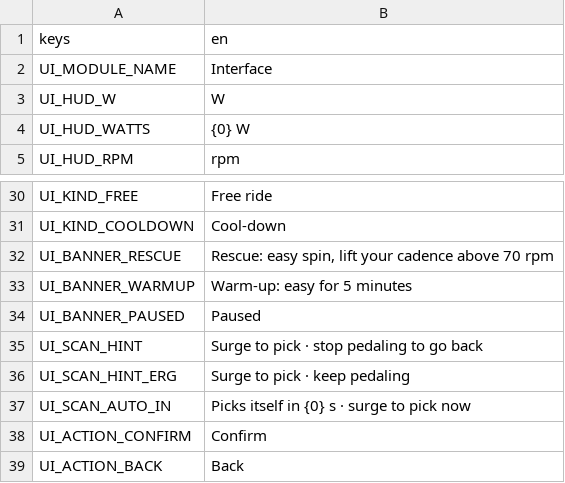
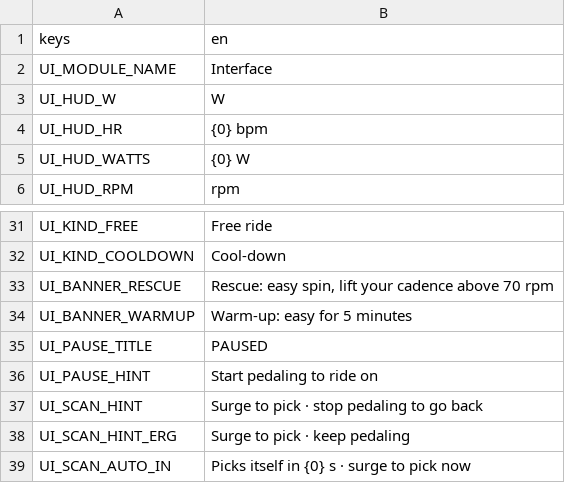
Before and after one commit to shoedler/wattlands, a CSV file: content/strings/ui.csv, drawn as a sheet; only a part is shown, gaps mark what is left out; the shorter side is filled out with more unchanged rows.

```diff
--- a/content/strings/ui.csv
+++ b/content/strings/ui.csv
@@ -3,2 +3,3 @@ UI_MODULE_NAME,Interface
 UI_HUD_W,W
+UI_HUD_HR,{0} bpm
 UI_HUD_WATTS,{0} W
@@ -33,3 +34,4 @@ UI_BANNER_RESCUE,"Rescue: easy spin, lift your cadence above 70 rpm"
 UI_BANNER_WARMUP,Warm-up: easy for 5 minutes
-UI_BANNER_PAUSED,Paused
+UI_PAUSE_TITLE,PAUSED
+UI_PAUSE_HINT,Start pedaling to ride on
 UI_SCAN_HINT,Surge to pick · stop pedaling to go back
```
Also changed, not shown: content/strings/app.csv, 37 other files.
